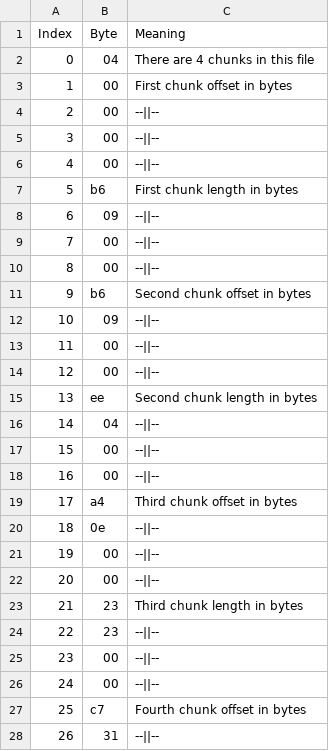
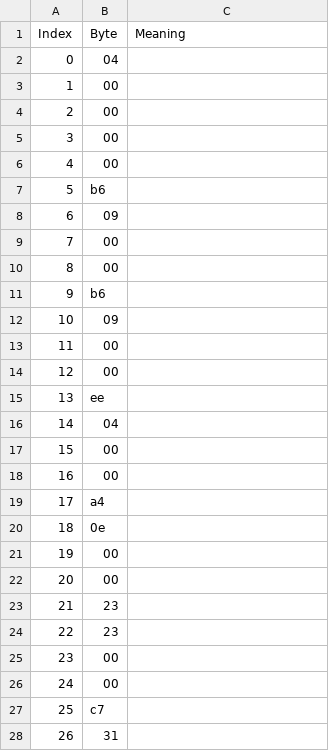
Before and after one commit to kubikaugustyn/diamondRush, a CSV file: browser/diamond_EUD.jar/0.f.csv, drawn as a sheet; only a part is shown; the diff covers the shown part only.

```diff
--- a/browser/diamond_EUD.jar/0.f.csv
+++ b/browser/diamond_EUD.jar/0.f.csv
@@ -1,28 +1,28 @@
 Index,Byte,Meaning
-0,04,There are 4 chunks in this file
-1,00,First chunk offset in bytes
-2,00,--||--
-3,00,--||--
-4,00,--||--
-5,b6,First chunk length in bytes
-6,09,--||--
-7,00,--||--
-8,00,--||--
-9,b6,Second chunk offset in bytes
-10,09,--||--
-11,00,--||--
-12,00,--||--
-13,ee,Second chunk length in bytes
-14,04,--||--
-15,00,--||--
-16,00,--||--
-17,a4,Third chunk offset in bytes
-18,0e,--||--
-19,00,--||--
-20,00,--||--
-21,23,Third chunk length in bytes
-22,23,--||--
-23,00,--||--
-24,00,--||--
-25,c7,Fourth chunk offset in bytes
-26,31,--||--
+0,04,
+1,00,
+2,00,
+3,00,
+4,00,
+5,b6,
+6,09,
+7,00,
+8,00,
+9,b6,
+10,09,
+11,00,
+12,00,
+13,ee,
+14,04,
+15,00,
+16,00,
+17,a4,
+18,0e,
+19,00,
+20,00,
+21,23,
+22,23,
+23,00,
+24,00,
+25,c7,
+26,31,
```
Also changed, not shown: 110 edited cells elsewhere in this file, 35 other files.
